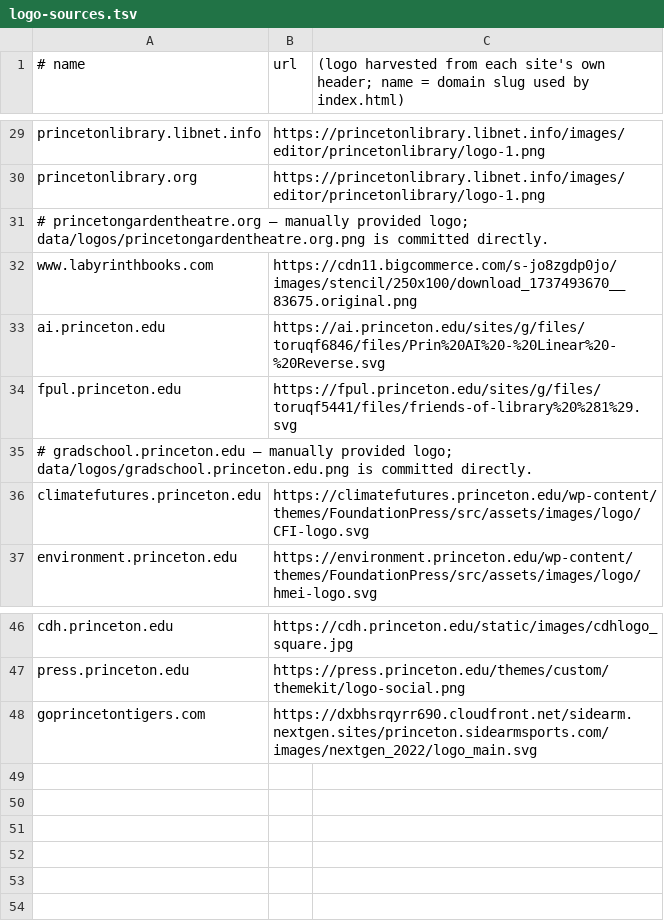
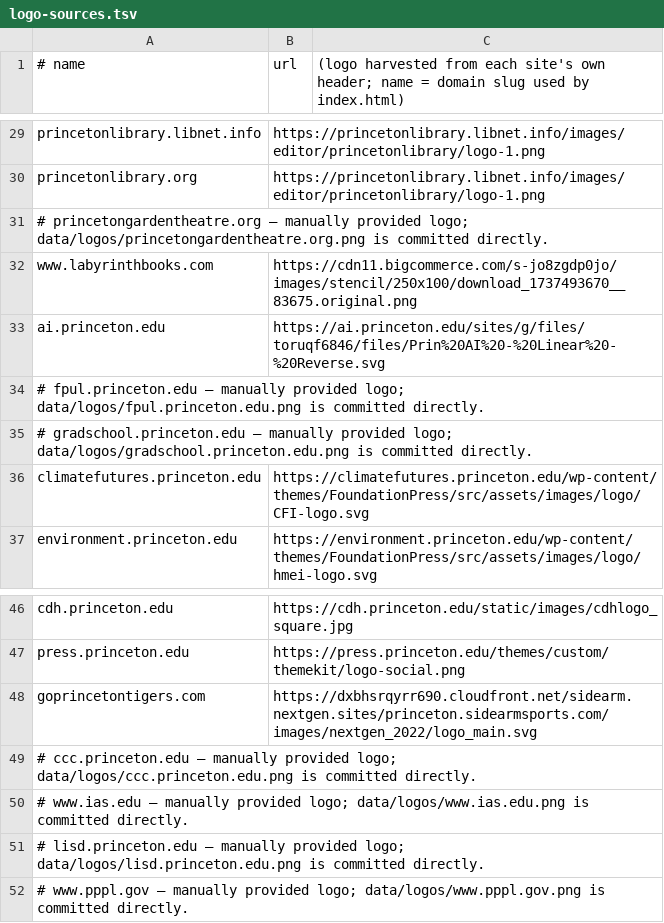
Before and after one commit to freefall2other/princeton-events, a TSV file: scripts/logo-sources.tsv, drawn as a sheet; only a part is shown, gaps mark what is left out.

```diff
--- a/scripts/logo-sources.tsv
+++ b/scripts/logo-sources.tsv
@@ -33,3 +33,3 @@ www.labyrinthbooks.com	https://cdn11.bigcommerce.com/s-jo8zgdp0jo/images/stencil
 ai.princeton.edu	https://ai.princeton.edu/sites/g/files/toruqf6846/files/Prin%20AI%20-%20Linear%20-%20Reverse.svg
-fpul.princeton.edu	https://fpul.princeton.edu/sites/g/files/toruqf5441/files/friends-of-library%20%281%29.svg
+# fpul.princeton.edu — manually provided logo; data/logos/fpul.princeton.edu.png is committed directly.
 # gradschool.princeton.edu — manually provided logo; data/logos/gradschool.princeton.edu.png is committed directly.
@@ -48 +48,5 @@ press.princeton.edu	https://press.princeton.edu/themes/custom/themekit/logo-soci
 goprincetontigers.com	https://dxbhsrqyrr690.cloudfront.net/sidearm.nextgen.sites/princeton.sidearmsports.com/images/nextgen_2022/logo_main.svg
+# ccc.princeton.edu — manually provided logo; data/logos/ccc.princeton.edu.png is committed directly.
+# www.ias.edu — manually provided logo; data/logos/www.ias.edu.png is committed directly.
+# lisd.princeton.edu — manually provided logo; data/logos/lisd.princeton.edu.png is committed directly.
+# www.pppl.gov — manually provided logo; data/logos/www.pppl.gov.png is committed directly.
```
Also changed, not shown: 7 other files.
